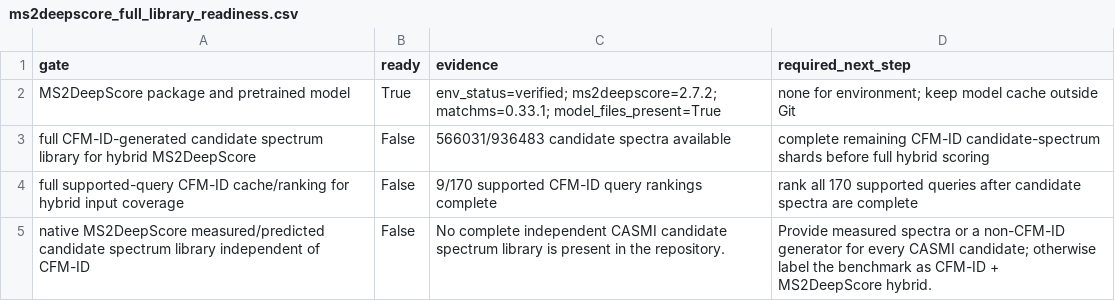
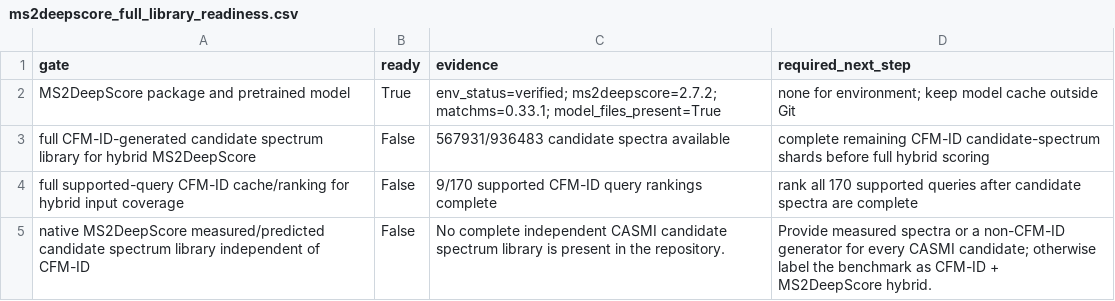
Before and after one commit to zhome1226/FragAnnotor, a CSV file: results/casmi_full_completion_audit_v1/ms2deepscore_full_library_readiness.csv, drawn as a sheet.

```diff
--- a/results/casmi_full_completion_audit_v1/ms2deepscore_full_library_readiness.csv
+++ b/results/casmi_full_completion_audit_v1/ms2deepscore_full_library_readiness.csv
@@ -2,3 +2,3 @@ gate,ready,evidence,required_next_step
 MS2DeepScore package and pretrained model,True,env_status=verified; ms2deepscore=2.7.2; matchms=0.33.1; model_files_present=True,none for environment; keep model cache outside Git
-full CFM-ID-generated candidate spectrum library for hybrid MS2DeepScore,False,566031/936483 candidate spectra available,complete remaining CFM-ID candidate-spectrum shards before full hybrid scoring
+full CFM-ID-generated candidate spectrum library for hybrid MS2DeepScore,False,567931/936483 candidate spectra available,complete remaining CFM-ID candidate-spectrum shards before full hybrid scoring
 full supported-query CFM-ID cache/ranking for hybrid input coverage,False,9/170 supported CFM-ID query rankings complete,rank all 170 supported queries after candidate spectra are complete
```
Also changed, not shown: results/casmi2022_cfmid_native_precomputed_full_v1/casmi2022_cfmid_native_precomputed_full_summary.csv, results/casmi_full_completion_audit_v1/cfmid_next_candidate_spectrum_shards.csv, 6 other files.
